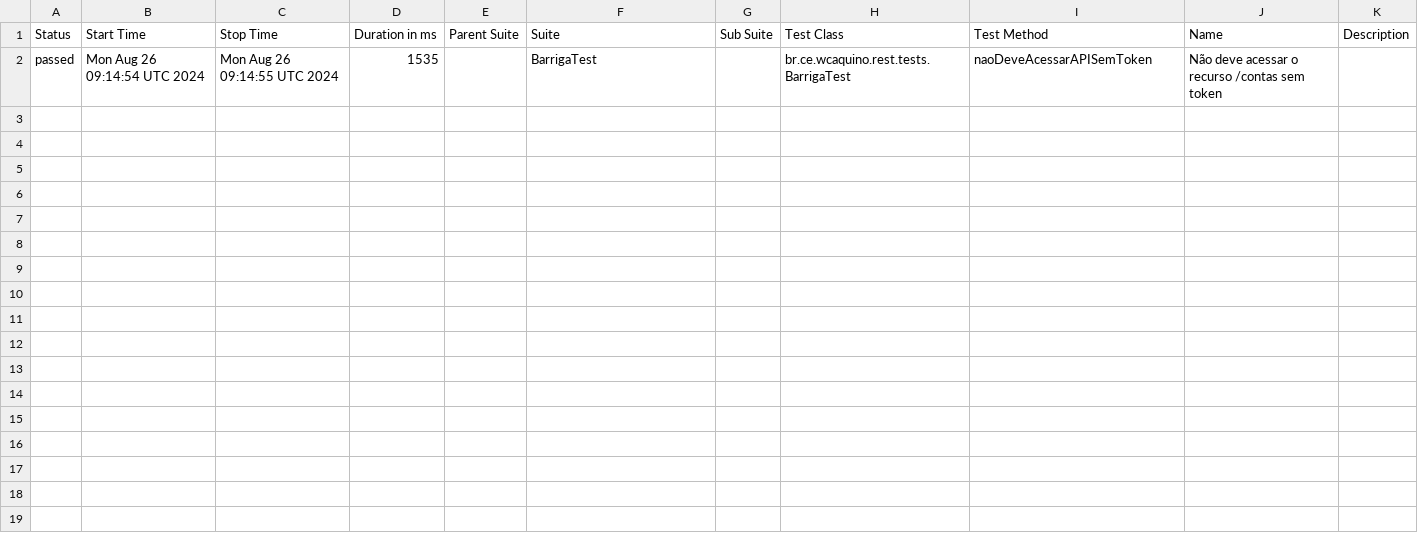
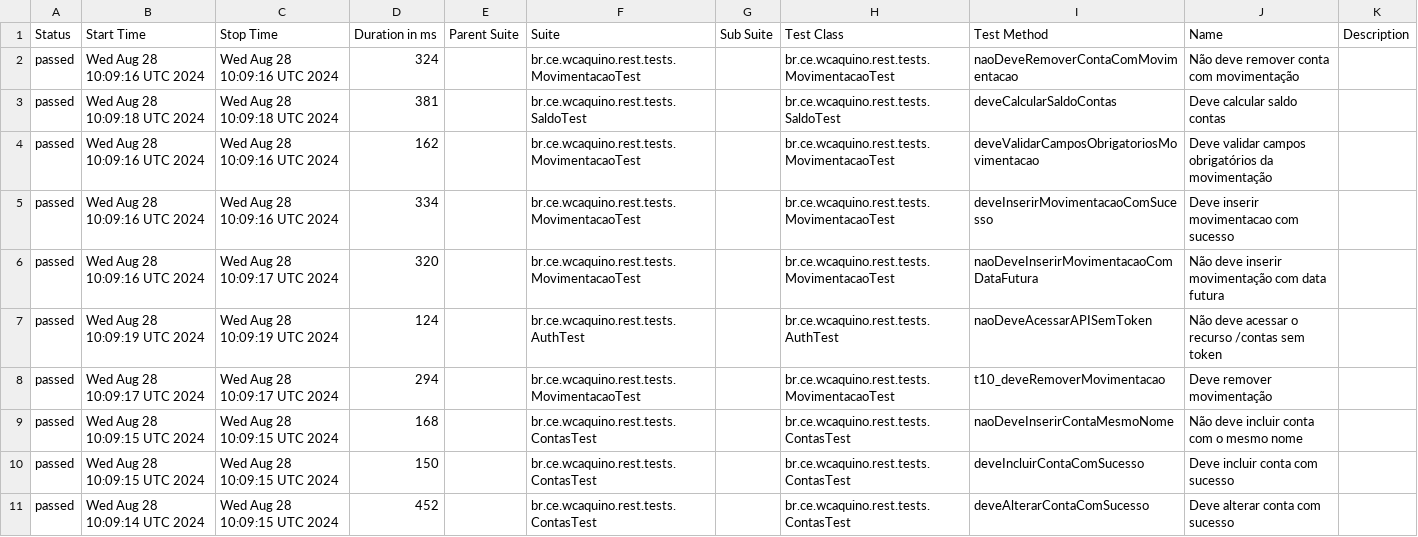
Before and after one commit to leonardomelgarejo/barriga-rest, a CSV file: data/suites.csv, drawn as a sheet.

```diff
--- a/data/suites.csv
+++ b/data/suites.csv
@@ -1,2 +1,11 @@
 "Status","Start Time","Stop Time","Duration in ms","Parent Suite","Suite","Sub Suite","Test Class","Test Method","Name","Description"
-"passed","Mon Aug 26 09:14:54 UTC 2024","Mon Aug 26 09:14:55 UTC 2024","1535","","BarrigaTest","","br.ce.wcaquino.rest.tests.BarrigaTest","naoDeveAcessarAPISemToken","Não deve acessar o recurso /contas sem token",""
+"passed","Wed Aug 28 10:09:16 UTC 2024","Wed Aug 28 10:09:16 UTC 2024","324","","br.ce.wcaquino.rest.tests.MovimentacaoTest","","br.ce.wcaquino.rest.tests.MovimentacaoTest","naoDeveRemoverContaComMovimentacao","Não deve remover conta com movimentação",""
+"passed","Wed Aug 28 10:09:18 UTC 2024","Wed Aug 28 10:09:18 UTC 2024","381","","br.ce.wcaquino.rest.tests.SaldoTest","","br.ce.wcaquino.rest.tests.SaldoTest","deveCalcularSaldoContas","Deve calcular saldo contas",""
+"passed","Wed Aug 28 10:09:16 UTC 2024","Wed Aug 28 10:09:16 UTC 2024","162","","br.ce.wcaquino.rest.tests.MovimentacaoTest","","br.ce.wcaquino.rest.tests.MovimentacaoTest","deveValidarCamposObrigatoriosMovimentacao","Deve validar campos obrigatórios da movimentação",""
+"passed","Wed Aug 28 10:09:16 UTC 2024","Wed Aug 28 10:09:16 UTC 2024","334","","br.ce.wcaquino.rest.tests.MovimentacaoTest","","br.ce.wcaquino.rest.tests.MovimentacaoTest","deveInserirMovimentacaoComSucesso","Deve inserir movimentacao com sucesso",""
+"passed","Wed Aug 28 10:09:16 UTC 2024","Wed Aug 28 10:09:17 UTC 2024","320","","br.ce.wcaquino.rest.tests.MovimentacaoTest","","br.ce.wcaquino.rest.tests.MovimentacaoTest","naoDeveInserirMovimentacaoComDataFutura","Não deve inserir movimentação com data futura",""
+"passed","Wed Aug 28 10:09:19 UTC 2024","Wed Aug 28 10:09:19 UTC 2024","124","","br.ce.wcaquino.rest.tests.AuthTest","","br.ce.wcaquino.rest.tests.AuthTest","naoDeveAcessarAPISemToken","Não deve acessar o recurso /contas sem token",""
+"passed","Wed Aug 28 10:09:17 UTC 2024","Wed Aug 28 10:09:17 UTC 2024","294","","br.ce.wcaquino.rest.tests.MovimentacaoTest","","br.ce.wcaquino.rest.tests.MovimentacaoTest","t10_deveRemoverMovimentacao","Deve remover movimentação",""
+"passed","Wed Aug 28 10:09:15 UTC 2024","Wed Aug 28 10:09:15 UTC 2024","168","","br.ce.wcaquino.rest.tests.ContasTest","","br.ce.wcaquino.rest.tests.ContasTest","naoDeveInserirContaMesmoNome","Não deve incluir conta com o mesmo nome",""
+"passed","Wed Aug 28 10:09:15 UTC 2024","Wed Aug 28 10:09:15 UTC 2024","150","","br.ce.wcaquino.rest.tests.ContasTest","","br.ce.wcaquino.rest.tests.ContasTest","deveIncluirContaComSucesso","Deve incluir conta com sucesso",""
+"passed","Wed Aug 28 10:09:14 UTC 2024","Wed Aug 28 10:09:15 UTC 2024","452","","br.ce.wcaquino.rest.tests.ContasTest","","br.ce.wcaquino.rest.tests.ContasTest","deveAlterarContaComSucesso","Deve alterar conta com sucesso",""
```
Also changed, not shown: 55 other files.
